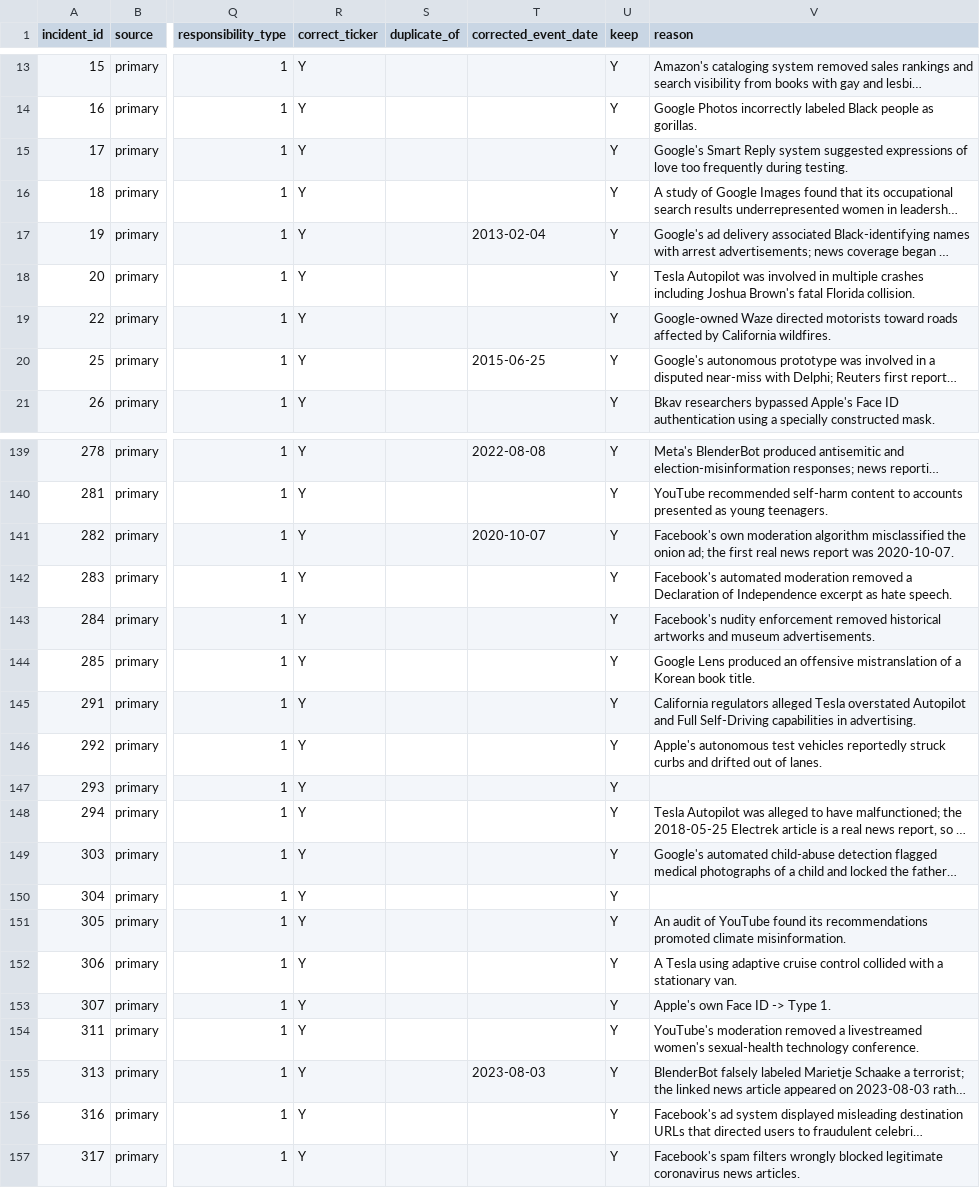
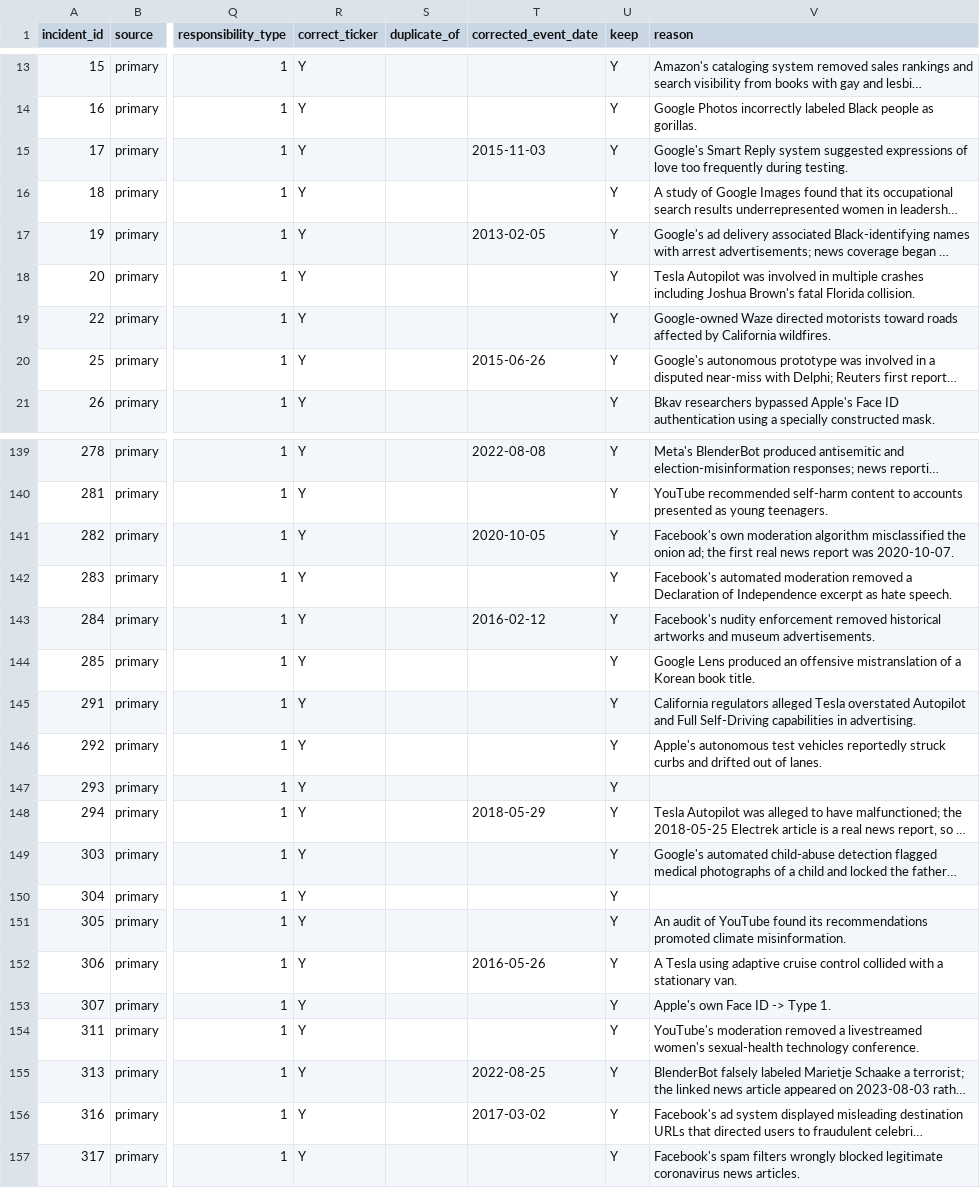
Before and after one commit to zssain/ai-incidents-reputation, a CSV file: build/screening_final.csv, drawn as a sheet; only a part is shown, gaps mark what is left out; long unchanged cells end in …; the diff covers the shown part only; the diff names each change by its address in the sheet, - before the commit and + after, or states it on an @@ line.

```diff
--- a/build/screening_final.csv
+++ b/build/screening_final.csv
-T15 (corrected_event_date): (empty)
+T15 (corrected_event_date): 2015-11-03
-T17 (corrected_event_date): 2013-02-04
+T17 (corrected_event_date): 2013-02-05
-T20 (corrected_event_date): 2015-06-25
+T20 (corrected_event_date): 2015-06-26
-T141 (corrected_event_date): 2020-10-07
+T141 (corrected_event_date): 2020-10-05
-T143 (corrected_event_date): (empty)
+T143 (corrected_event_date): 2016-02-12
-T148 (corrected_event_date): (empty)
+T148 (corrected_event_date): 2018-05-29
-T152 (corrected_event_date): (empty)
+T152 (corrected_event_date): 2016-05-26
-T155 (corrected_event_date): 2023-08-03
+T155 (corrected_event_date): 2022-08-25
-T156 (corrected_event_date): (empty)
+T156 (corrected_event_date): 2017-03-02
```
Also changed, not shown: 55 edited cells elsewhere in this file, adjudication_log.csv, build/drop_log.csv, 4 other files.
